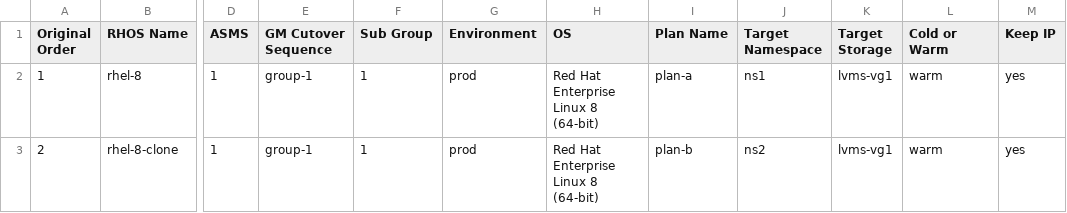
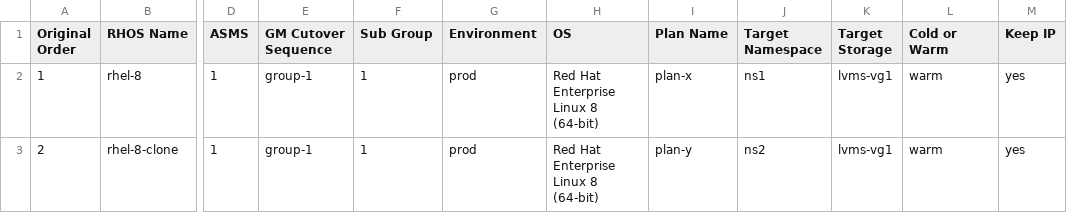
Before and after one commit to jainirajesh/mtvvmwtoopenshift, a CSV file: vm_list_to_migrate.csv, drawn as a sheet; only a part is shown, gaps mark what is left out; the diff names each change by its address in the sheet, - before the commit and + after, or states it on an @@ line.

Commit message:
Update vm_list_to_migrate.csv

```diff
--- a/vm_list_to_migrate.csv
+++ b/vm_list_to_migrate.csv
-I2 (Plan Name): plan-a
+I2 (Plan Name): plan-x
-I3 (Plan Name): plan-b
+I3 (Plan Name): plan-y
```
